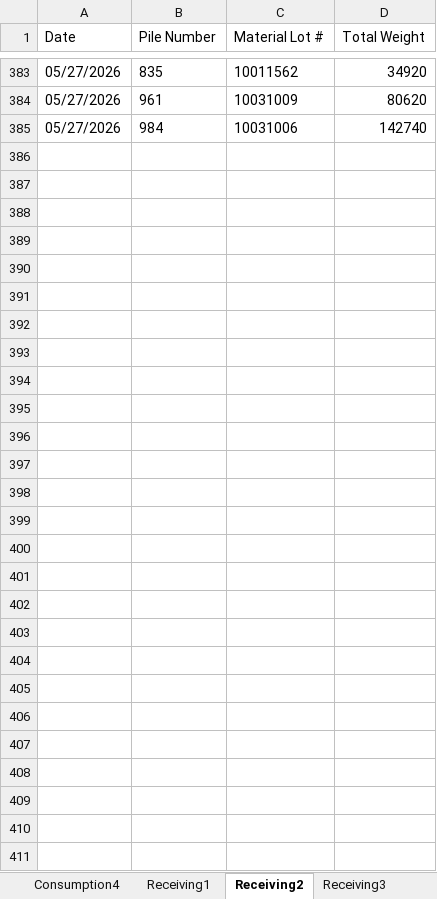
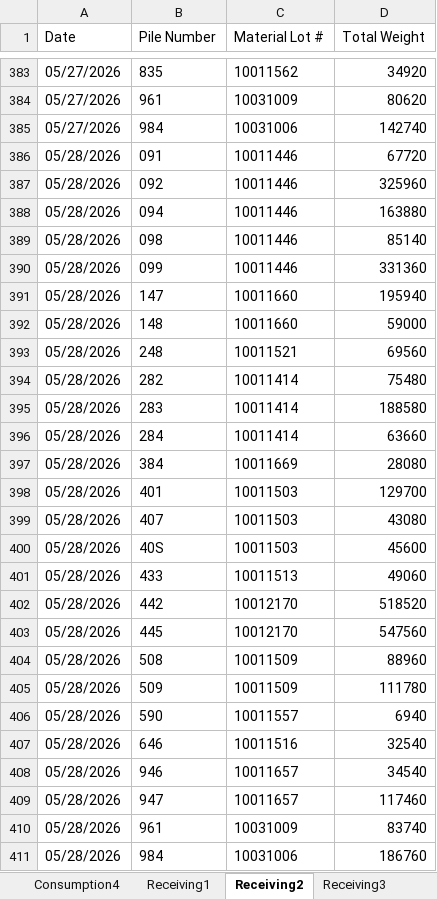
Before and after one commit to Harsco36Map/Yardmap, an Excel workbook: Production.xlsx, sheet Receiving2, drawn as a sheet; only a part is shown, gaps mark what is left out; values as stored, in another font and other column widths than the file's, no borders; the diff names each change by its address in the sheet, - before the commit and + after, or states it on an @@ line.

```diff
--- a/Production.xlsx (sheet Receiving2)
+++ b/Production.xlsx (sheet Receiving2)
+row 386: 05/28/2026 | 091 | 10011446 | 67720
+row 387: 05/28/2026 | 092 | 10011446 | 325960
+row 388: 05/28/2026 | 094 | 10011446 | 163880
+row 389: 05/28/2026 | 098 | 10011446 | 85140
+row 390: 05/28/2026 | 099 | 10011446 | 331360
+row 391: 05/28/2026 | 147 | 10011660 | 195940
+row 392: 05/28/2026 | 148 | 10011660 | 59000
+row 393: 05/28/2026 | 248 | 10011521 | 69560
+row 394: 05/28/2026 | 282 | 10011414 | 75480
+row 395: 05/28/2026 | 283 | 10011414 | 188580
+row 396: 05/28/2026 | 284 | 10011414 | 63660
+row 397: 05/28/2026 | 384 | 10011669 | 28080
+row 398: 05/28/2026 | 401 | 10011503 | 129700
+row 399: 05/28/2026 | 407 | 10011503 | 43080
+row 400: 05/28/2026 | 40S | 10011503 | 45600
+row 401: 05/28/2026 | 433 | 10011513 | 49060
+row 402: 05/28/2026 | 442 | 10012170 | 518520
+row 403: 05/28/2026 | 445 | 10012170 | 547560
+row 404: 05/28/2026 | 508 | 10011509 | 88960
+row 405: 05/28/2026 | 509 | 10011509 | 111780
+row 406: 05/28/2026 | 590 | 10011557 | 6940
+row 407: 05/28/2026 | 646 | 10011516 | 32540
+row 408: 05/28/2026 | 946 | 10011657 | 34540
+row 409: 05/28/2026 | 947 | 10011657 | 117460
+row 410: 05/28/2026 | 961 | 10031009 | 83740
+row 411: 05/28/2026 | 984 | 10031006 | 186760
```
Also changed, not shown: sheet Consumption4, sheet Receiving3, sheet Consumption2, sheet Consumption3, sheet Railcars, sheet Consumption1, 1 more sheet, 1 other file.
